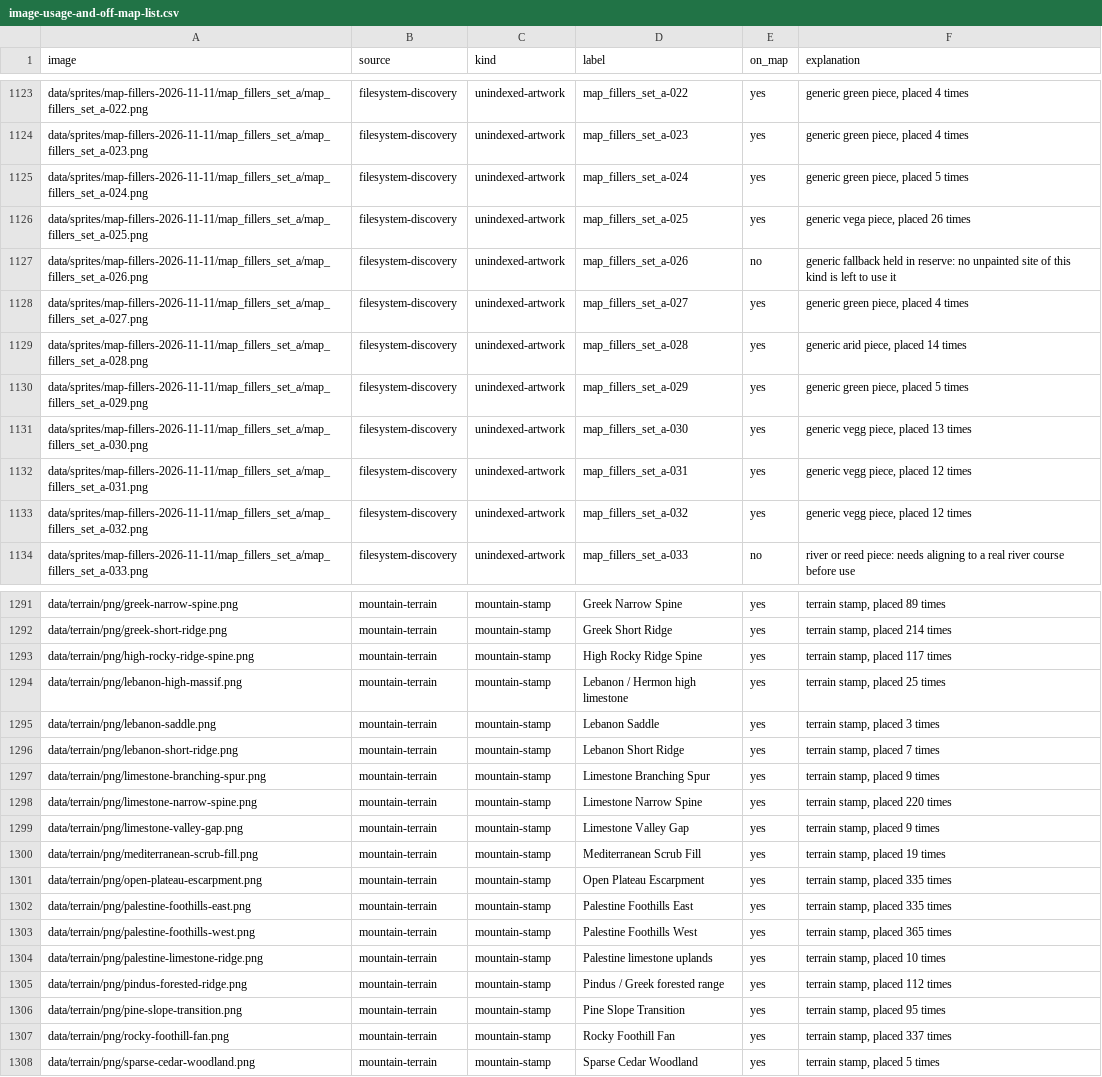
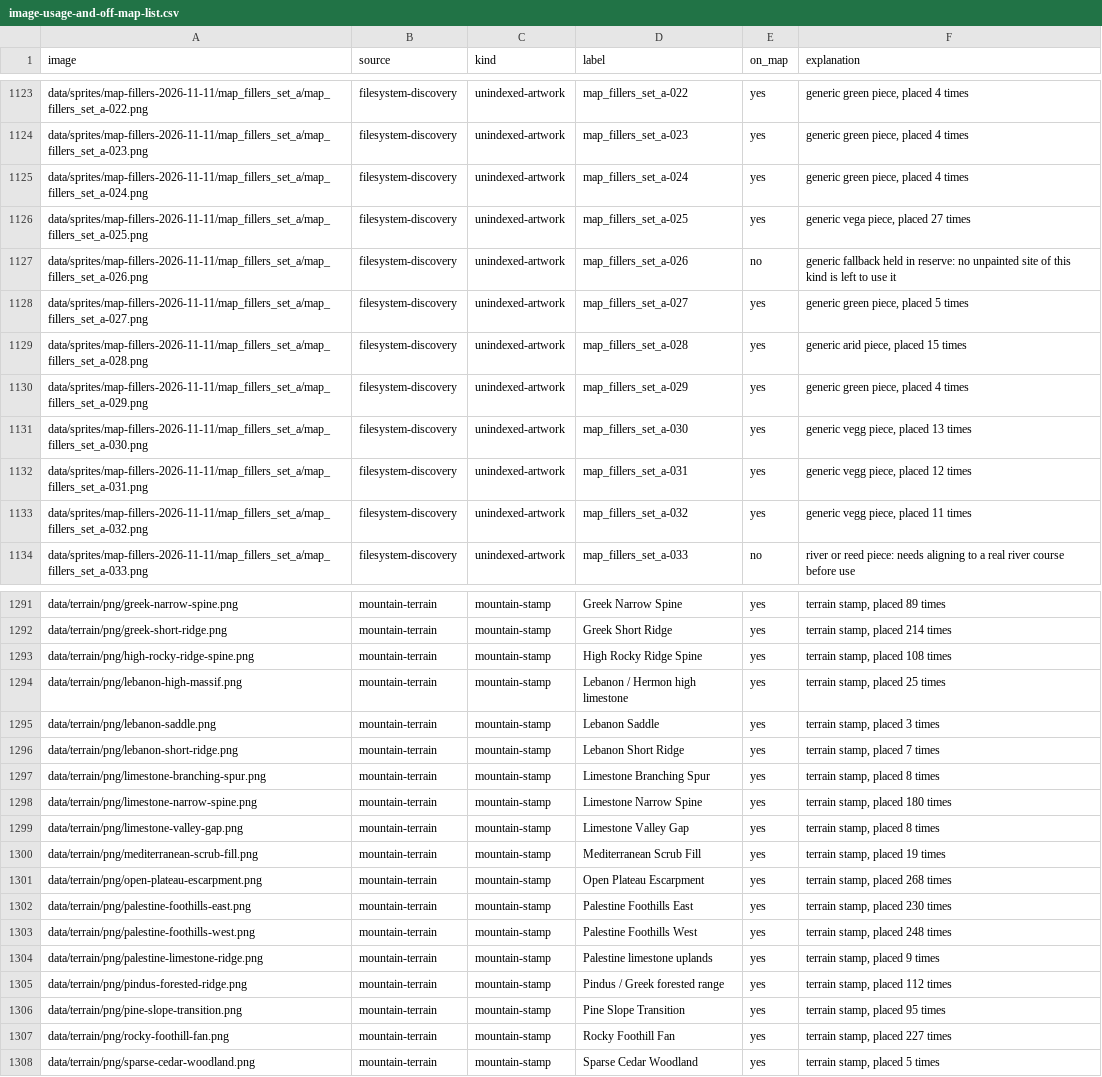
Before and after one commit to 1-tok/crusadersmap, a CSV file: reports/rebuild-2026-11-12/image-usage-and-off-map-list.csv, drawn as a sheet; only a part is shown, gaps mark what is left out; the diff covers the shown part only; the diff names each change by its address in the sheet, - before the commit and + after, or states it on an @@ line.

```diff
--- a/reports/rebuild-2026-11-12/image-usage-and-off-map-list.csv
+++ b/reports/rebuild-2026-11-12/image-usage-and-off-map-list.csv
-F1125 (explanation): generic green piece, placed 5 times
+F1125 (explanation): generic green piece, placed 4 times
-F1126 (explanation): generic vega piece, placed 26 times
+F1126 (explanation): generic vega piece, placed 27 times
-F1128 (explanation): generic green piece, placed 4 times
+F1128 (explanation): generic green piece, placed 5 times
-F1129 (explanation): generic arid piece, placed 14 times
+F1129 (explanation): generic arid piece, placed 15 times
-F1130 (explanation): generic green piece, placed 5 times
+F1130 (explanation): generic green piece, placed 4 times
-F1133 (explanation): generic vegg piece, placed 12 times
+F1133 (explanation): generic vegg piece, placed 11 times
-F1293 (explanation): terrain stamp, placed 117 times
+F1293 (explanation): terrain stamp, placed 108 times
-F1297 (explanation): terrain stamp, placed 9 times
+F1297 (explanation): terrain stamp, placed 8 times
-F1298 (explanation): terrain stamp, placed 220 times
+F1298 (explanation): terrain stamp, placed 180 times
-F1299 (explanation): terrain stamp, placed 9 times
+F1299 (explanation): terrain stamp, placed 8 times
-F1301 (explanation): terrain stamp, placed 335 times
+F1301 (explanation): terrain stamp, placed 268 times
-F1302 (explanation): terrain stamp, placed 335 times
+F1302 (explanation): terrain stamp, placed 230 times
-F1303 (explanation): terrain stamp, placed 365 times
+F1303 (explanation): terrain stamp, placed 248 times
-F1304 (explanation): terrain stamp, placed 10 times
+F1304 (explanation): terrain stamp, placed 9 times
-F1307 (explanation): terrain stamp, placed 337 times
+F1307 (explanation): terrain stamp, placed 227 times
```
Also changed, not shown: 69 edited cells elsewhere in this file, reports/rebuild-2026-11-12/intake-promotion-decisions.csv, reports/rebuild-2026-11-12/terrain-gap-cells.csv, 12 other files.
